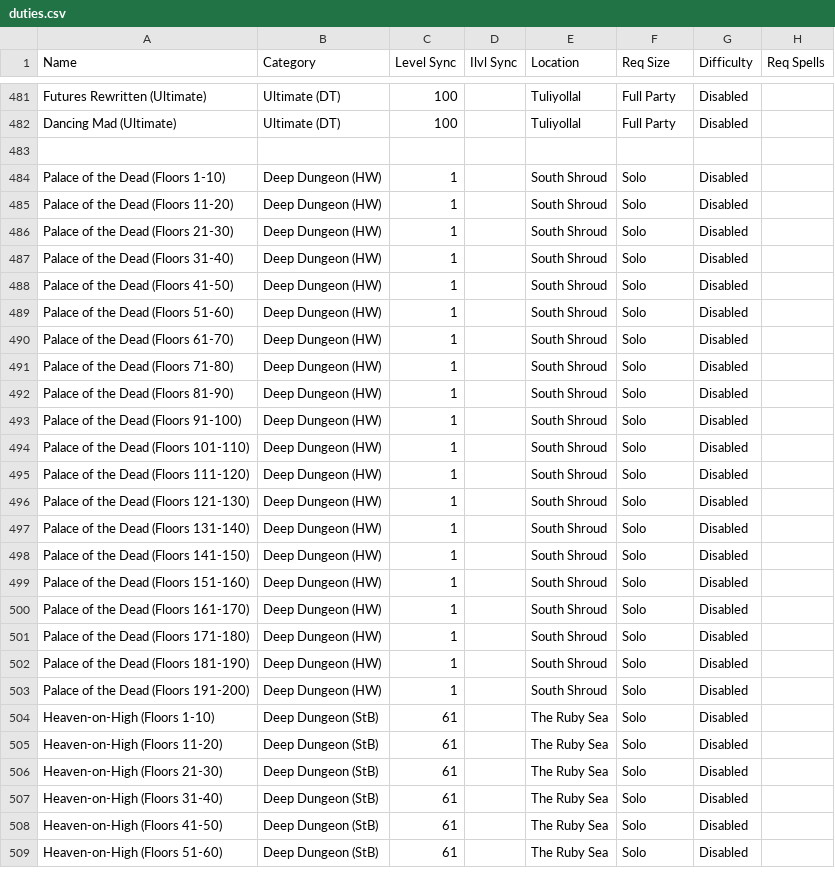
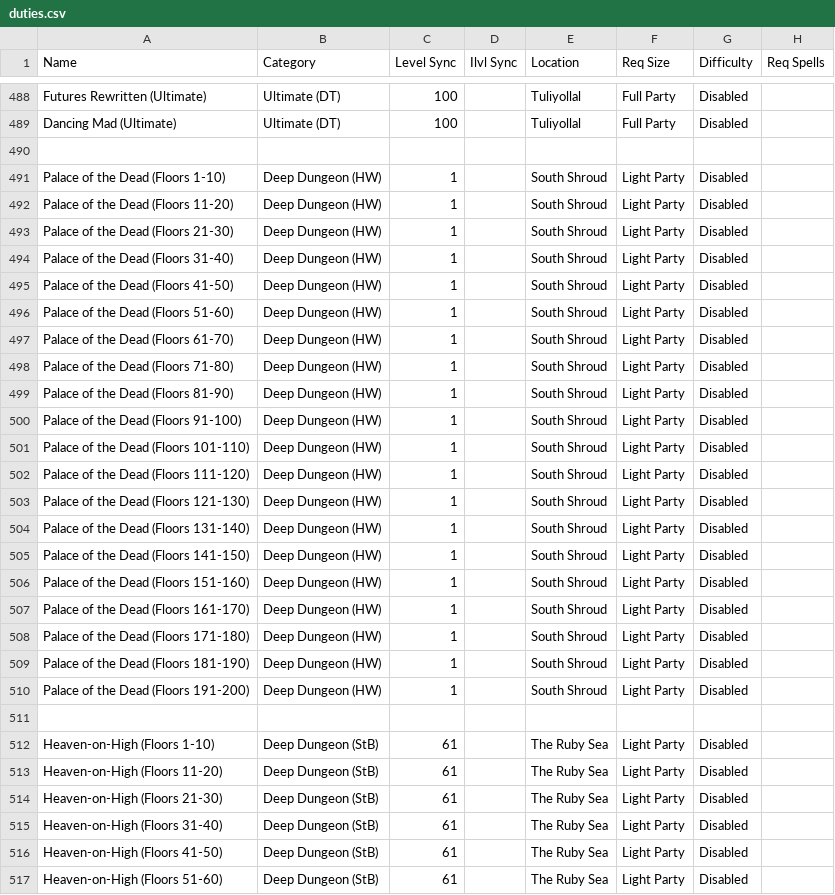
Before and after one commit to silasary/APxiv, a CSV file: src/hooks/duties.csv, drawn as a sheet; only a part is shown, gaps mark what is left out; the diff covers the shown part only.

Commit message:
Clean up a few things in the csv

```diff
--- a/src/hooks/duties.csv
+++ b/src/hooks/duties.csv
@@ -483,27 +490,28 @@ Dancing Mad (Ultimate),Ultimate (DT),100,,Tuliyollal,Full Party,Disabled,
 ,,,,,,,
-Palace of the Dead (Floors 1-10),Deep Dungeon (HW),1,,South Shroud,Solo,Disabled,
-Palace of the Dead (Floors 11-20),Deep Dungeon (HW),1,,South Shroud,Solo,Disabled,
-Palace of the Dead (Floors 21-30),Deep Dungeon (HW),1,,South Shroud,Solo,Disabled,
-Palace of the Dead (Floors 31-40),Deep Dungeon (HW),1,,South Shroud,Solo,Disabled,
-Palace of the Dead (Floors 41-50),Deep Dungeon (HW),1,,South Shroud,Solo,Disabled,
-Palace of the Dead (Floors 51-60),Deep Dungeon (HW),1,,South Shroud,Solo,Disabled,
-Palace of the Dead (Floors 61-70),Deep Dungeon (HW),1,,South Shroud,Solo,Disabled,
-Palace of the Dead (Floors 71-80),Deep Dungeon (HW),1,,South Shroud,Solo,Disabled,
-Palace of the Dead (Floors 81-90),Deep Dungeon (HW),1,,South Shroud,Solo,Disabled,
-Palace of the Dead (Floors 91-100),Deep Dungeon (HW),1,,South Shroud,Solo,Disabled,
-Palace of the Dead (Floors 101-110),Deep Dungeon (HW),1,,South Shroud,Solo,Disabled,
-Palace of the Dead (Floors 111-120),Deep Dungeon (HW),1,,South Shroud,Solo,Disabled,
-Palace of the Dead (Floors 121-130),Deep Dungeon (HW),1,,South Shroud,Solo,Disabled,
-Palace of the Dead (Floors 131-140),Deep Dungeon (HW),1,,South Shroud,Solo,Disabled,
-Palace of the Dead (Floors 141-150),Deep Dungeon (HW),1,,South Shroud,Solo,Disabled,
-Palace of the Dead (Floors 151-160),Deep Dungeon (HW),1,,South Shroud,Solo,Disabled,
-Palace of the Dead (Floors 161-170),Deep Dungeon (HW),1,,South Shroud,Solo,Disabled,
-Palace of the Dead (Floors 171-180),Deep Dungeon (HW),1,,South Shroud,Solo,Disabled,
-Palace of the Dead (Floors 181-190),Deep Dungeon (HW),1,,South Shroud,Solo,Disabled,
-Palace of the Dead (Floors 191-200),Deep Dungeon (HW),1,,South Shroud,Solo,Disabled,
-Heaven-on-High (Floors 1-10),Deep Dungeon (StB),61,,The Ruby Sea,Solo,Disabled,
-Heaven-on-High (Floors 11-20),Deep Dungeon (StB),61,,The Ruby Sea,Solo,Disabled,
-Heaven-on-High (Floors 21-30),Deep Dungeon (StB),61,,The Ruby Sea,Solo,Disabled,
-Heaven-on-High (Floors 31-40),Deep Dungeon (StB),61,,The Ruby Sea,Solo,Disabled,
-Heaven-on-High (Floors 41-50),Deep Dungeon (StB),61,,The Ruby Sea,Solo,Disabled,
-Heaven-on-High (Floors 51-60),Deep Dungeon (StB),61,,The Ruby Sea,Solo,Disabled,
+Palace of the Dead (Floors 1-10),Deep Dungeon (HW),1,,South Shroud,Light Party,Disabled,
+Palace of the Dead (Floors 11-20),Deep Dungeon (HW),1,,South Shroud,Light Party,Disabled,
+Palace of the Dead (Floors 21-30),Deep Dungeon (HW),1,,South Shroud,Light Party,Disabled,
+Palace of the Dead (Floors 31-40),Deep Dungeon (HW),1,,South Shroud,Light Party,Disabled,
+Palace of the Dead (Floors 41-50),Deep Dungeon (HW),1,,South Shroud,Light Party,Disabled,
+Palace of the Dead (Floors 51-60),Deep Dungeon (HW),1,,South Shroud,Light Party,Disabled,
+Palace of the Dead (Floors 61-70),Deep Dungeon (HW),1,,South Shroud,Light Party,Disabled,
+Palace of the Dead (Floors 71-80),Deep Dungeon (HW),1,,South Shroud,Light Party,Disabled,
+Palace of the Dead (Floors 81-90),Deep Dungeon (HW),1,,South Shroud,Light Party,Disabled,
+Palace of the Dead (Floors 91-100),Deep Dungeon (HW),1,,South Shroud,Light Party,Disabled,
+Palace of the Dead (Floors 101-110),Deep Dungeon (HW),1,,South Shroud,Light Party,Disabled,
+Palace of the Dead (Floors 111-120),Deep Dungeon (HW),1,,South Shroud,Light Party,Disabled,
+Palace of the Dead (Floors 121-130),Deep Dungeon (HW),1,,South Shroud,Light Party,Disabled,
+Palace of the Dead (Floors 131-140),Deep Dungeon (HW),1,,South Shroud,Light Party,Disabled,
+Palace of the Dead (Floors 141-150),Deep Dungeon (HW),1,,South Shroud,Light Party,Disabled,
+Palace of the Dead (Floors 151-160),Deep Dungeon (HW),1,,South Shroud,Light Party,Disabled,
+Palace of the Dead (Floors 161-170),Deep Dungeon (HW),1,,South Shroud,Light Party,Disabled,
+Palace of the Dead (Floors 171-180),Deep Dungeon (HW),1,,South Shroud,Light Party,Disabled,
+Palace of the Dead (Floors 181-190),Deep Dungeon (HW),1,,South Shroud,Light Party,Disabled,
+Palace of the Dead (Floors 191-200),Deep Dungeon (HW),1,,South Shroud,Light Party,Disabled,
+,,,,,,,
+Heaven-on-High (Floors 1-10),Deep Dungeon (StB),61,,The Ruby Sea,Light Party,Disabled,
+Heaven-on-High (Floors 11-20),Deep Dungeon (StB),61,,The Ruby Sea,Light Party,Disabled,
+Heaven-on-High (Floors 21-30),Deep Dungeon (StB),61,,The Ruby Sea,Light Party,Disabled,
+Heaven-on-High (Floors 31-40),Deep Dungeon (StB),61,,The Ruby Sea,Light Party,Disabled,
+Heaven-on-High (Floors 41-50),Deep Dungeon (StB),61,,The Ruby Sea,Light Party,Disabled,
+Heaven-on-High (Floors 51-60),Deep Dungeon (StB),61,,The Ruby Sea,Light Party,Disabled,
```
Also changed, not shown: 10 added rows, 8 removed rows and 25 edited cells elsewhere in this file.
